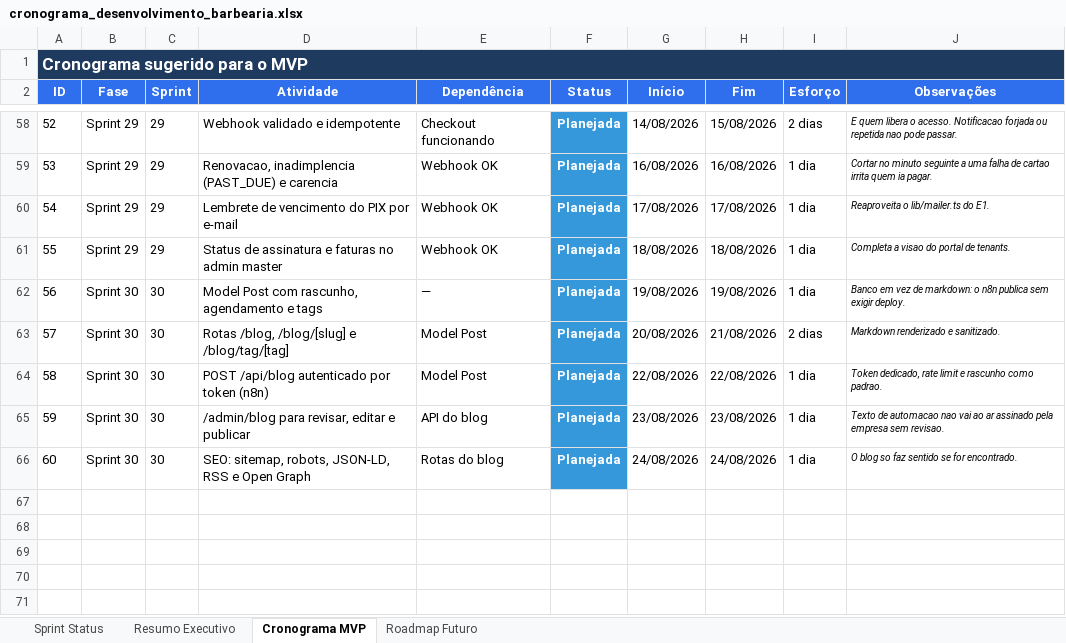
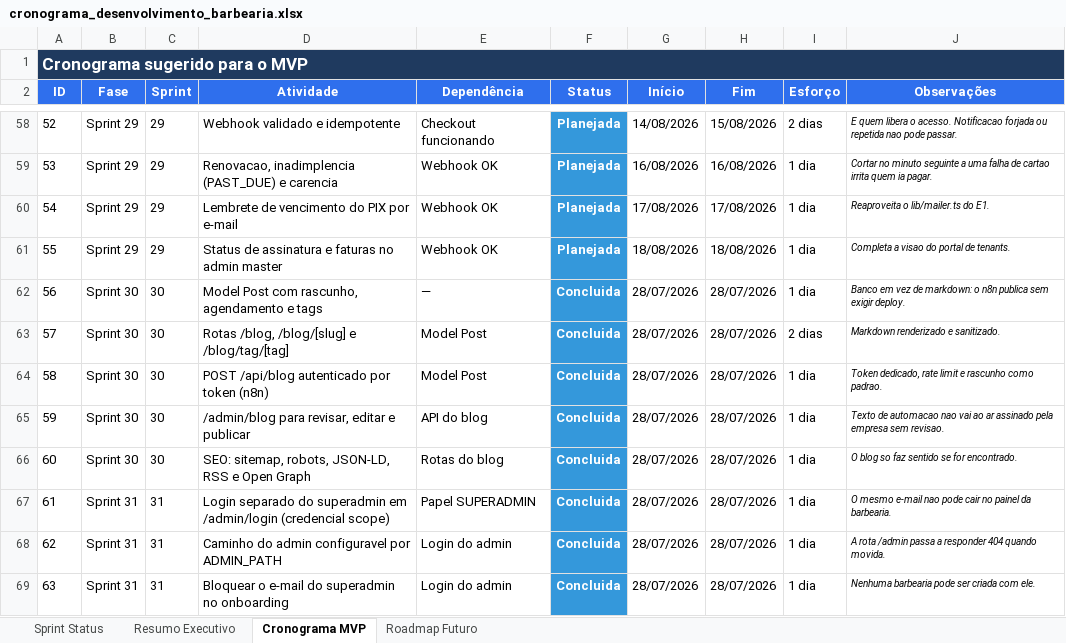
Before and after one commit to lucasfbraun/BarberApp, an Excel workbook: cronograma_desenvolvimento_barbearia.xlsx, sheet Cronograma MVP, drawn as a sheet; only a part is shown, gaps mark what is left out; values as stored, in another font and other column widths than the file's, no borders; conditional formats and table styles not drawn; the diff covers the shown part only; the diff names each change by its address in the sheet, - before the commit and + after, or states it on an @@ line.

Commit message:
ajuste documentacoes e cronogramas

```diff
--- a/cronograma_desenvolvimento_barbearia.xlsx (sheet Cronograma MVP)
+++ b/cronograma_desenvolvimento_barbearia.xlsx (sheet Cronograma MVP)
-B1:J1 fill: #1F3A5F
+B1:J1 fill: none
-F62:F66 (Status): Planejada
+F62:F66 (Status): Concluida
-G62 (Início): 19/08/2026
+G62 (Início): 28/07/2026
-H62 (Fim): 19/08/2026
+H62 (Fim): 28/07/2026
-G63 (Início): 20/08/2026
+G63 (Início): 28/07/2026
-H63 (Fim): 21/08/2026
+H63 (Fim): 28/07/2026
-G64 (Início): 22/08/2026
+G64 (Início): 28/07/2026
-H64 (Fim): 22/08/2026
+H64 (Fim): 28/07/2026
-G65 (Início): 23/08/2026
+G65 (Início): 28/07/2026
-H65 (Fim): 23/08/2026
+H65 (Fim): 28/07/2026
-G66 (Início): 24/08/2026
+G66 (Início): 28/07/2026
-H66 (Fim): 24/08/2026
+H66 (Fim): 28/07/2026
+row 67: 61 | Sprint 31 | 31 | Login separado do superadmin em /admin/login (credencial scope) | Papel SUPERADMIN | Concluida | 28/07/2026 | 28/07/2026 | 1 dia | O mesmo e-mail nao pode cair no painel da barbearia.
+row 68: 62 | Sprint 31 | 31 | Caminho do admin configuravel por ADMIN_PATH | Login do admin | Concluida | 28/07/2026 | 28/07/2026 | 1 dia | A rota /admin passa a responder 404 quando movida.
+row 69: 63 | Sprint 31 | 31 | Bloquear o e-mail do superadmin no onboarding | Login do admin | Concluida | 28/07/2026 | 28/07/2026 | 1 dia | Nenhuma barbearia pode ser criada com ele.
```
Also changed, not shown: 8 added rows, 1 edited cell and cell formats elsewhere in this sheet, sheet Sprint Status, sheet Roadmap Futuro, sheet Resumo Executivo, 3 other files.
